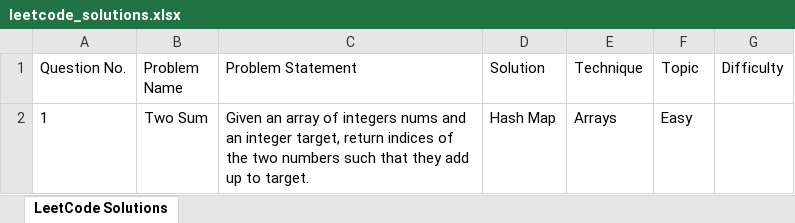
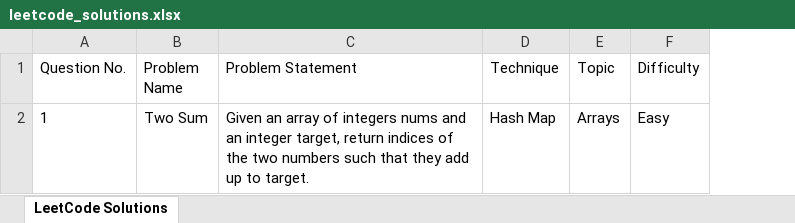
Before and after one commit to idesofmarch00/leetcode-solutions-excel, an Excel workbook: leetcode_solutions.xlsx, sheet LeetCode Solutions, drawn as a sheet; values as stored, in another font and other column widths than the file's, no borders; removed rows and columns are numbered as before the commit, all else as after; the diff names each change by its address in the sheet, - before the commit and + after, or states it on an @@ line.

Commit message:
remove solution from excel file

```diff
--- a/leetcode_solutions.xlsx (sheet LeetCode Solutions)
+++ b/leetcode_solutions.xlsx (sheet LeetCode Solutions)
-column D (Solution), row 2: Hash Map
-D2 (Technique): Arrays
+D2 (Technique): Hash Map
-E2 (Topic): Easy
+E2 (Topic): Arrays
-F2 (Difficulty): (empty)
+F2 (Difficulty): Easy
```
Also changed, not shown: 3 other files.
